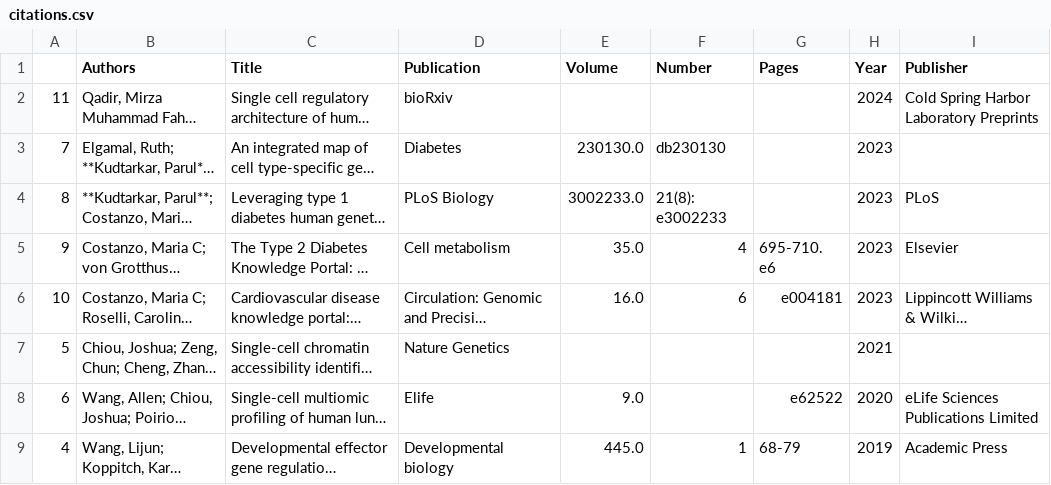
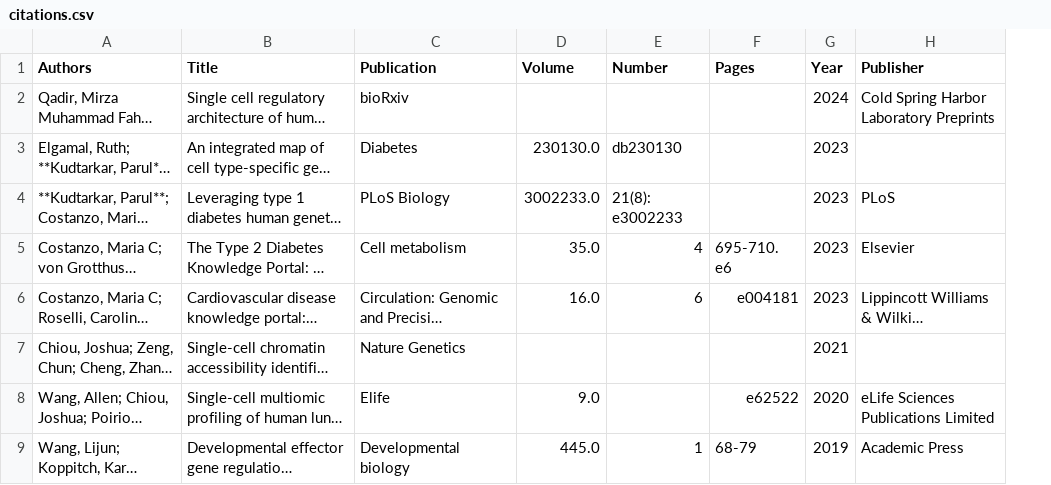
Before and after one commit to Parul-Kudtarkar/Parul-Kudtarkar.github.io, a CSV file: _data/citations.csv, drawn as a sheet; only a part is shown; long unchanged cells end in …; the diff names each change by its address in the sheet, - before the commit and + after, or states it on an @@ line.

```diff
--- a/_data/citations.csv
+++ b/_data/citations.csv
-column A, rows 2-9: 11 | 7 | 8 | 9 | 10 | 5 | 6 | 4
```
Also changed, not shown: 1 other file.
